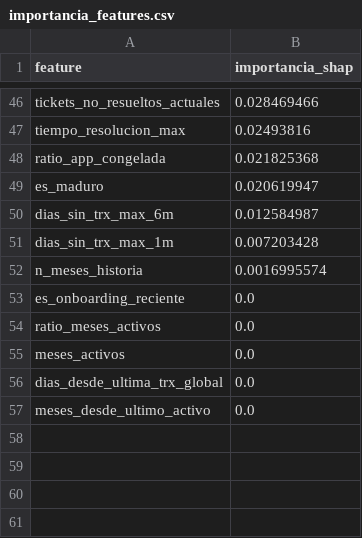
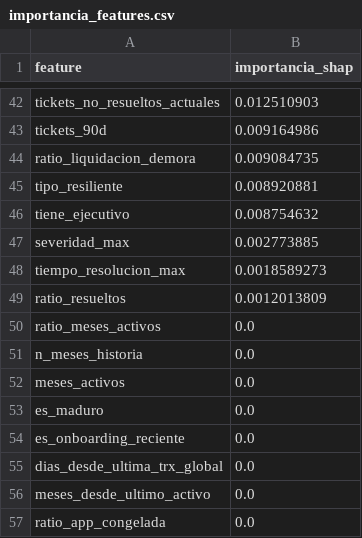
Before and after one commit to mpillapa/DeUnaHackaton, a CSV file: outputs_modelo/importancia_features.csv, drawn as a sheet; only a part is shown, gaps mark what is left out; removed rows and columns are numbered as before the commit, all else as after; the diff covers the shown part only; the diff names each change by its address in the sheet, - before the commit and + after, or states it on an @@ line.

```diff
--- a/outputs_modelo/importancia_features.csv
+++ b/outputs_modelo/importancia_features.csv
-B42 (importancia_shap): 0.028469466
+B42 (importancia_shap): 0.012510903
+row 43: tickets_90d | 0.009164986
+row 44: ratio_liquidacion_demora | 0.009084735
+row 45: tipo_resiliente | 0.008920881
+row 46: tiene_ejecutivo | 0.008754632
+row 47: severidad_max | 0.002773885
-B48 (importancia_shap): 0.02493816
+B48 (importancia_shap): 0.0018589273
-row 48: ratio_app_congelada | 0.021825368
-row 49: es_maduro | 0.020619947
-row 50: dias_sin_trx_max_6m | 0.012584987
-row 51: dias_sin_trx_max_1m | 0.007203428
+row 49: ratio_resueltos | 0.0012013809
@@ row 54 moved to row 50: ratio_meses_activos @@
-B51 (importancia_shap): 0.0016995574
+B51 (importancia_shap): 0.0
@@ row 55 moved to row 52: meses_activos @@
+row 53: es_maduro | 0.0
+row 57: ratio_app_congelada | 0.0
```
Also changed, not shown: 31 added rows, 35 removed rows and 9 edited cells elsewhere in this file, outputs_modelo/fact_churn_predictions.csv, 17 other files.
